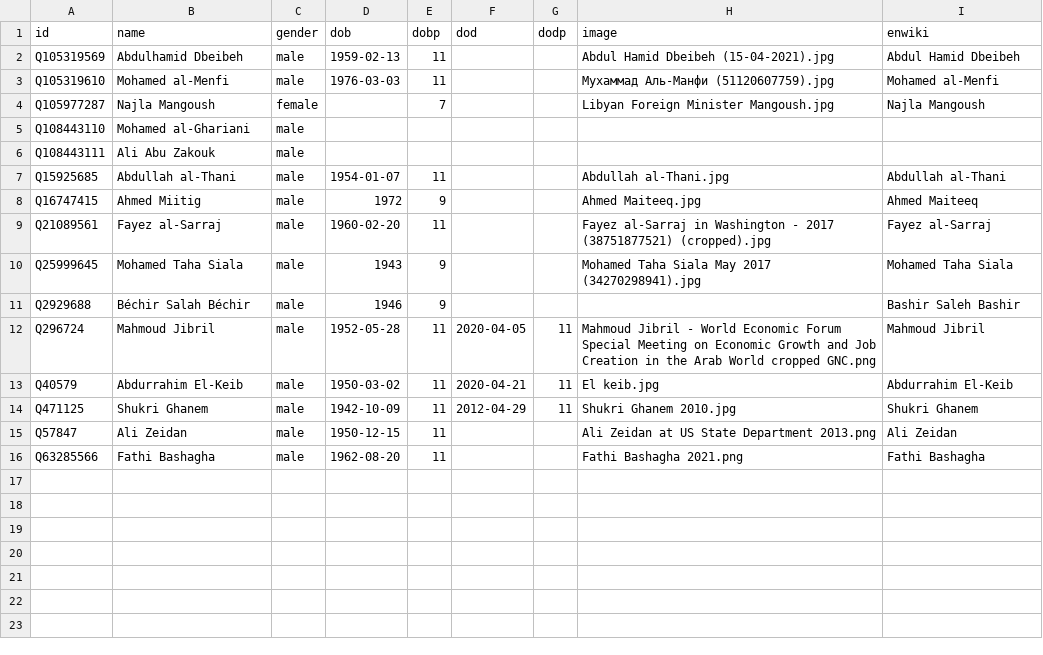
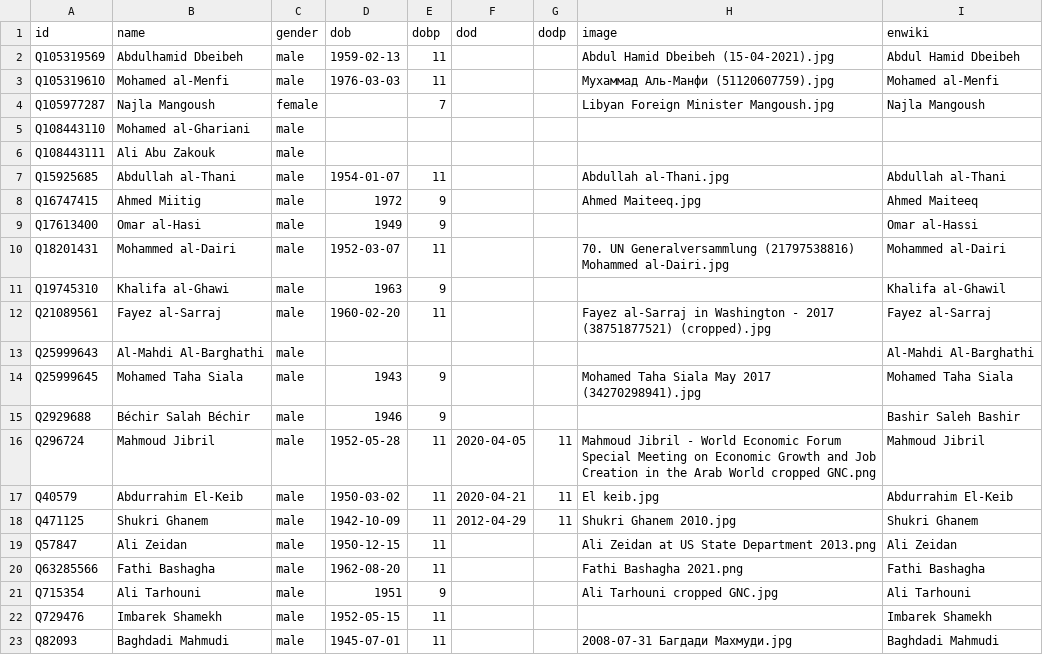
Before and after one commit to every-politician-scrapers/libya, a CSV file: html/bio.csv, drawn as a sheet; the diff names each change by its address in the sheet, - before the commit and + after, or states it on an @@ line.

```diff
--- a/html/bio.csv
+++ b/html/bio.csv
+row 9: Q17613400 | Omar al-Hasi | male | 1949 | 9 |  |  |  | Omar al-Hassi
+row 10: Q18201431 | Mohammed al-Dairi | male | 1952-03-07 | 11 |  |  | 70. UN Generalversammlung (21797538816) Mohammed al-Dairi.jpg | Mohammed al-Dairi
+row 11: Q19745310 | Khalifa al-Ghawi | male | 1963 | 9 |  |  |  | Khalifa al-Ghawil
+row 13: Q25999643 | Al-Mahdi Al-Barghathi | male |  |  |  |  |  | Al-Mahdi Al-Barghathi
+row 21: Q715354 | Ali Tarhouni | male | 1951 | 9 |  |  | Ali Tarhouni cropped GNC.jpg | Ali Tarhouni
+row 22: Q729476 | Imbarek Shamekh | male | 1952-05-15 | 11 |  |  |  | Imbarek Shamekh
+row 23: Q82093 | Baghdadi Mahmudi | male | 1945-07-01 | 11 |  |  | 2008-07-31 Багдади Махмуди.jpg | Baghdadi Mahmudi
```
Also changed, not shown: html/holders21.csv, html/positions.csv, 3 other files.
